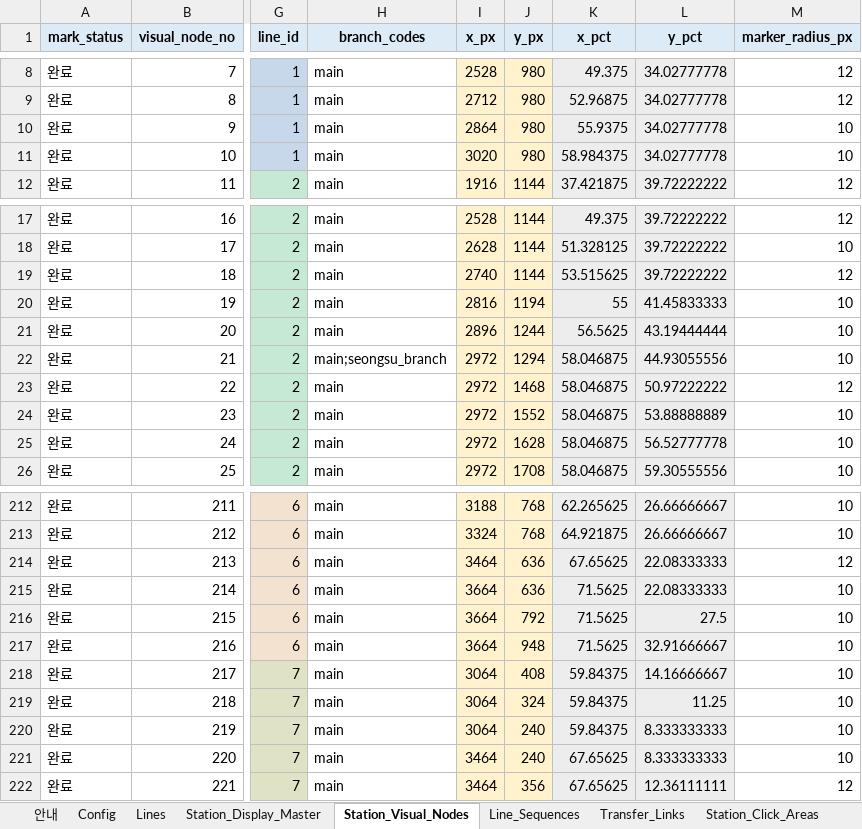
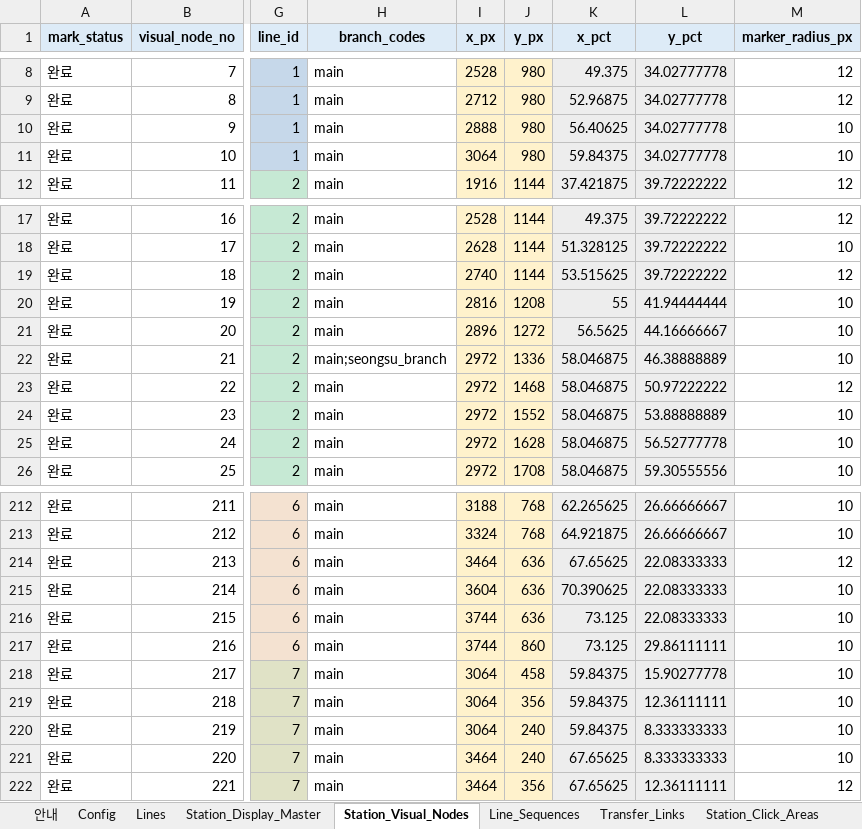
Before and after one commit to FlightChamp/yeoyuro-seoul, an Excel workbook: data/master/yeoyuro_seoul_vector_map_coordinate_workbook.xlsx, sheet Station_Visual_Nodes, drawn as a sheet; only a part is shown, gaps mark what is left out; values as stored, in another font and other column widths than the file's, no borders; conditional formats not drawn; the diff names each change by its address in the sheet, - before the commit and + after, or states it on an @@ line.

```diff
--- a/data/master/yeoyuro_seoul_vector_map_coordinate_workbook.xlsx (sheet Station_Visual_Nodes)
+++ b/data/master/yeoyuro_seoul_vector_map_coordinate_workbook.xlsx (sheet Station_Visual_Nodes)
-I10 (x_px): 2864
+I10 (x_px): 2888
-K10 (x_pct): 55.9375
+K10 (x_pct): 56.40625
-I11 (x_px): 3020
+I11 (x_px): 3064
-K11 (x_pct): 58.984375
+K11 (x_pct): 59.84375
-J20 (y_px): 1194
+J20 (y_px): 1208
-L20 (y_pct): 41.45833333
+L20 (y_pct): 41.94444444
-J21 (y_px): 1244
+J21 (y_px): 1272
-L21 (y_pct): 43.19444444
+L21 (y_pct): 44.16666667
-J22 (y_px): 1294
+J22 (y_px): 1336
-L22 (y_pct): 44.93055556
+L22 (y_pct): 46.38888889
-I215 (x_px): 3664
+I215 (x_px): 3604
-K215 (x_pct): 71.5625
+K215 (x_pct): 70.390625
-I216:I217 (x_px): 3664
+I216:I217 (x_px): 3744
-J216 (y_px): 792
+J216 (y_px): 636
-K216:K217 (x_pct): 71.5625
+K216:K217 (x_pct): 73.125
-L216 (y_pct): 27.5
+L216 (y_pct): 22.08333333
-J217 (y_px): 948
+J217 (y_px): 860
-L217 (y_pct): 32.91666667
+L217 (y_pct): 29.86111111
-J218 (y_px): 408
+J218 (y_px): 458
-L218 (y_pct): 14.16666667
+L218 (y_pct): 15.90277778
-J219 (y_px): 324
+J219 (y_px): 356
-L219 (y_pct): 11.25
+L219 (y_pct): 12.36111111
```
Also changed, not shown: sheet Station_Click_Areas, sheet Station_Labels, 4 other files.
